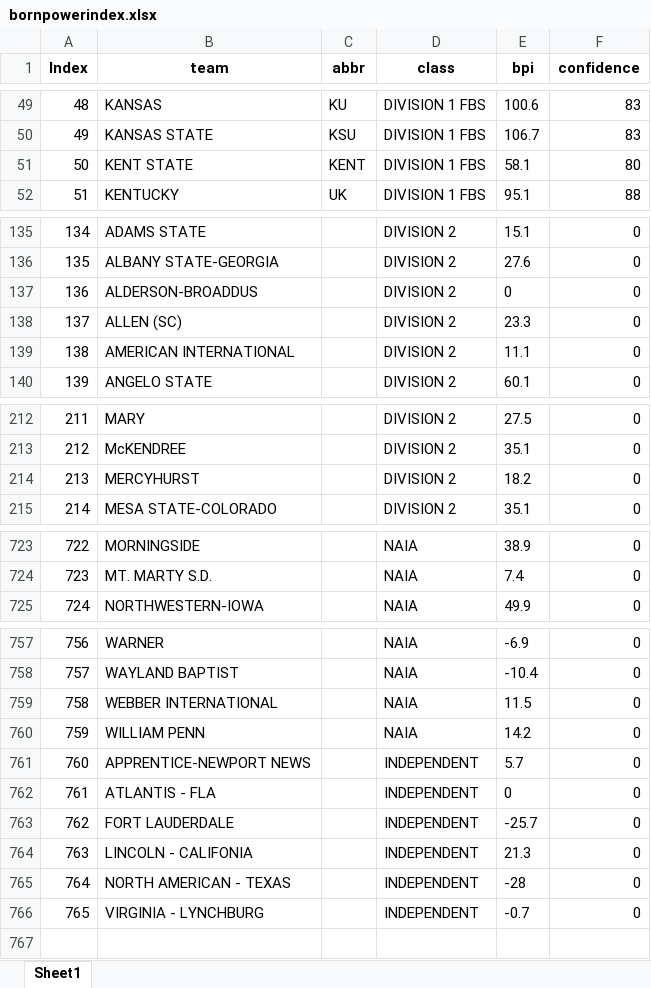
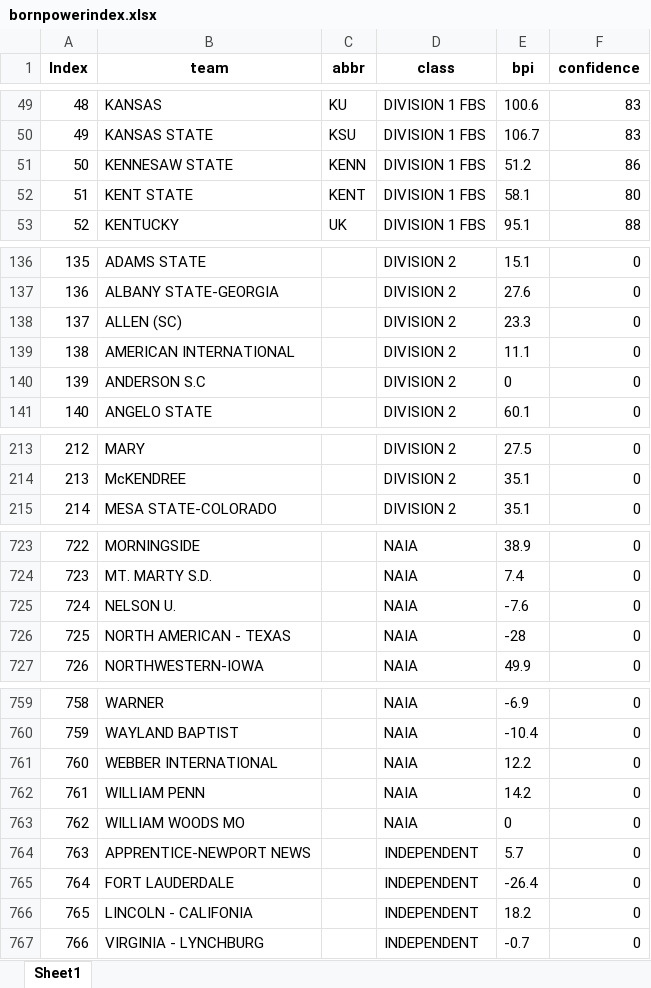
Before and after one commit to meprogrammerguy/pyBlitz, an Excel workbook: data/bornpowerindex.xlsx, sheet Sheet1, drawn as a sheet; only a part is shown, gaps mark what is left out; values as stored, in another font and other column widths than the file's, no borders; removed rows and columns are numbered as before the commit, all else as after; the diff covers the shown part only; the diff names each change by its address in the sheet, - before the commit and + after, or states it on an @@ line.

```diff
--- a/data/bornpowerindex.xlsx (sheet Sheet1)
+++ b/data/bornpowerindex.xlsx (sheet Sheet1)
+row 51: 50 | KENNESAW STATE | KENN | DIVISION 1 FBS | 51.2 | 86
@@ column A (Index) renumbered from row 52 down @@
-row 137: 136 | ALDERSON-BROADDUS |  | DIVISION 2 | 0 | 0
+row 140: 139 | ANDERSON S.C |  | DIVISION 2 | 0 | 0
-row 214: 213 | MERCYHURST |  | DIVISION 2 | 18.2 | 0
+row 725: 724 | NELSON U. |  | NAIA | -7.6 | 0
+row 726: 725 | NORTH AMERICAN - TEXAS |  | NAIA | -28 | 0
-E761 (bpi): 11.5
+E761 (bpi): 12.2
+row 763: 762 | WILLIAM WOODS MO |  | NAIA | 0 | 0
-row 762: 761 | ATLANTIS - FLA |  | INDEPENDENT | 0 | 0
-E765 (bpi): -25.7
+E765 (bpi): -26.4
-E766 (bpi): 21.3
+E766 (bpi): 18.2
-row 765: 764 | NORTH AMERICAN - TEXAS |  | INDEPENDENT | -28 | 0
```
Also changed, not shown: 7 added rows, 7 removed rows and 20 edited cells elsewhere in this sheet, data/merge_bornpowerindex.xlsx, data/stats.xlsx, 10 other files.
